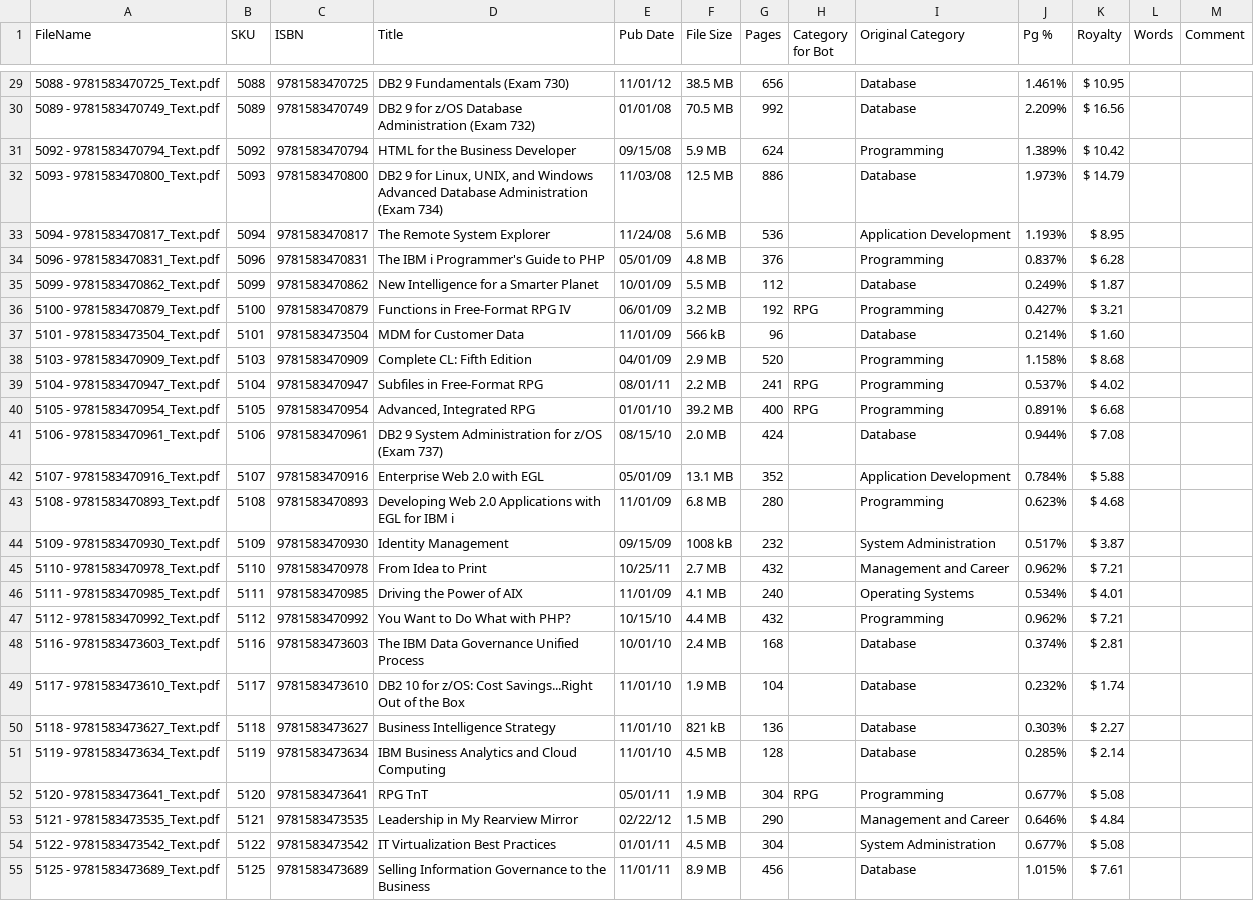
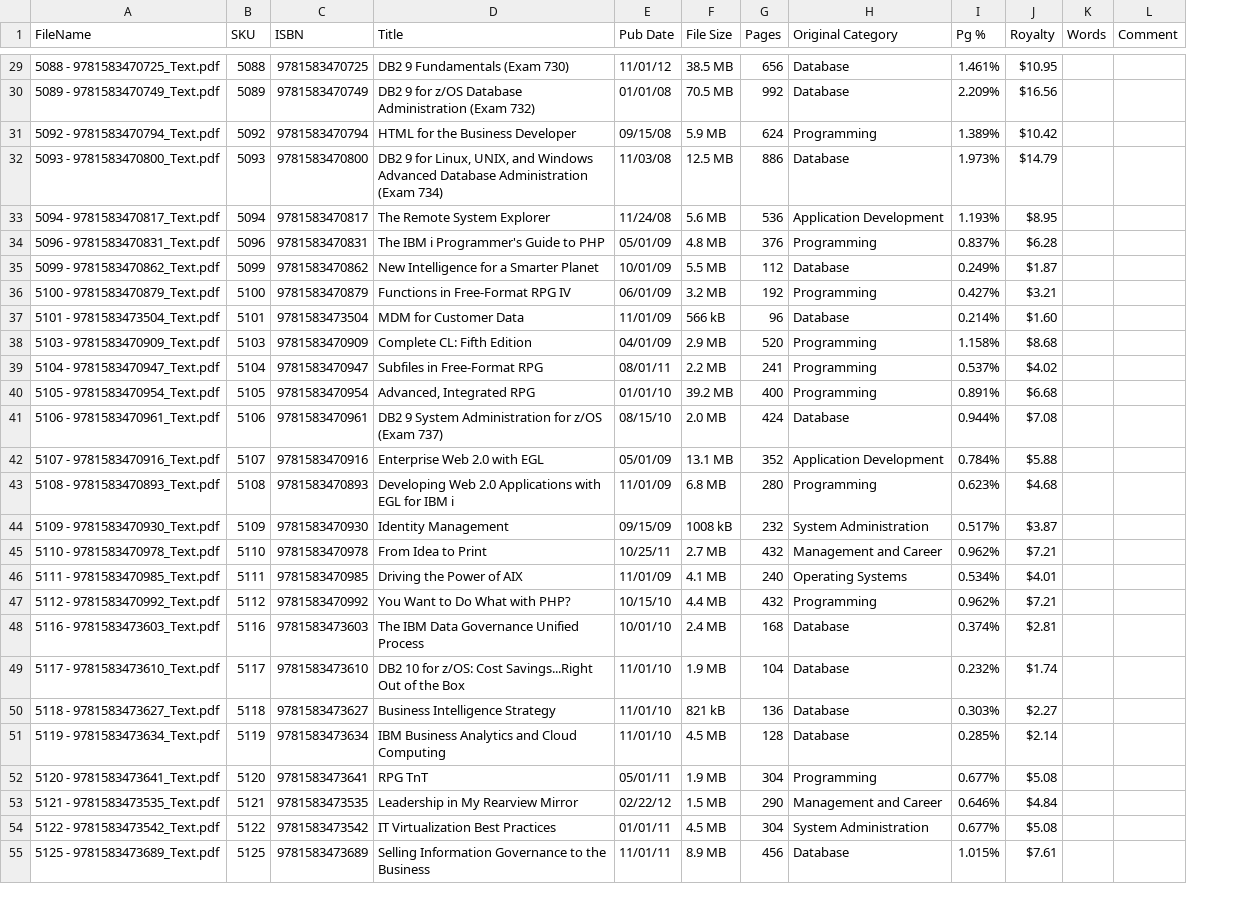
Before and after one commit to kevinvandever/mcpress-chatbot, a CSV file: backend/mc_press_categories.csv, drawn as a sheet; only a part is shown, gaps mark what is left out; removed rows and columns are numbered as before the commit, all else as after; the diff covers the shown part only; the diff names each change by its address in the sheet, - before the commit and + after, or states it on an @@ line.

```diff
--- a/backend/mc_press_categories.csv
+++ b/backend/mc_press_categories.csv
-column H (Category for Bot), rows 36-52: RPG |  |  | RPG | RPG |  |  |  |  |  |  |  |  |  |  |  | RPG
-J29 (Royalty): $ 10.95
+J29 (Royalty): $10.95
-J30 (Royalty): $ 16.56
+J30 (Royalty): $16.56
-J31 (Royalty): $ 10.42
+J31 (Royalty): $10.42
-J32 (Royalty): $ 14.79
+J32 (Royalty): $14.79
-J33 (Royalty): $ 8.95
+J33 (Royalty): $8.95
-J34 (Royalty): $ 6.28
+J34 (Royalty): $6.28
-J35 (Royalty): $ 1.87
+J35 (Royalty): $1.87
-J36 (Royalty): $ 3.21
+J36 (Royalty): $3.21
-J37 (Royalty): $ 1.60
+J37 (Royalty): $1.60
-J38 (Royalty): $ 8.68
+J38 (Royalty): $8.68
-J39 (Royalty): $ 4.02
+J39 (Royalty): $4.02
-J40 (Royalty): $ 6.68
+J40 (Royalty): $6.68
-J41 (Royalty): $ 7.08
+J41 (Royalty): $7.08
-J42 (Royalty): $ 5.88
+J42 (Royalty): $5.88
-J43 (Royalty): $ 4.68
+J43 (Royalty): $4.68
-J44 (Royalty): $ 3.87
+J44 (Royalty): $3.87
-J45 (Royalty): $ 7.21
+J45 (Royalty): $7.21
-J46 (Royalty): $ 4.01
+J46 (Royalty): $4.01
-J47 (Royalty): $ 7.21
+J47 (Royalty): $7.21
-J48 (Royalty): $ 2.81
+J48 (Royalty): $2.81
-J49 (Royalty): $ 1.74
+J49 (Royalty): $1.74
-J50 (Royalty): $ 2.27
+J50 (Royalty): $2.27
-J51 (Royalty): $ 2.14
+J51 (Royalty): $2.14
-J52 (Royalty): $ 5.08
+J52 (Royalty): $5.08
-J53 (Royalty): $ 4.84
+J53 (Royalty): $4.84
-J54 (Royalty): $ 5.08
+J54 (Royalty): $5.08
-J55 (Royalty): $ 7.61
+J55 (Royalty): $7.61
```
Also changed, not shown: 89 edited cells elsewhere in this file, 1 other file.
